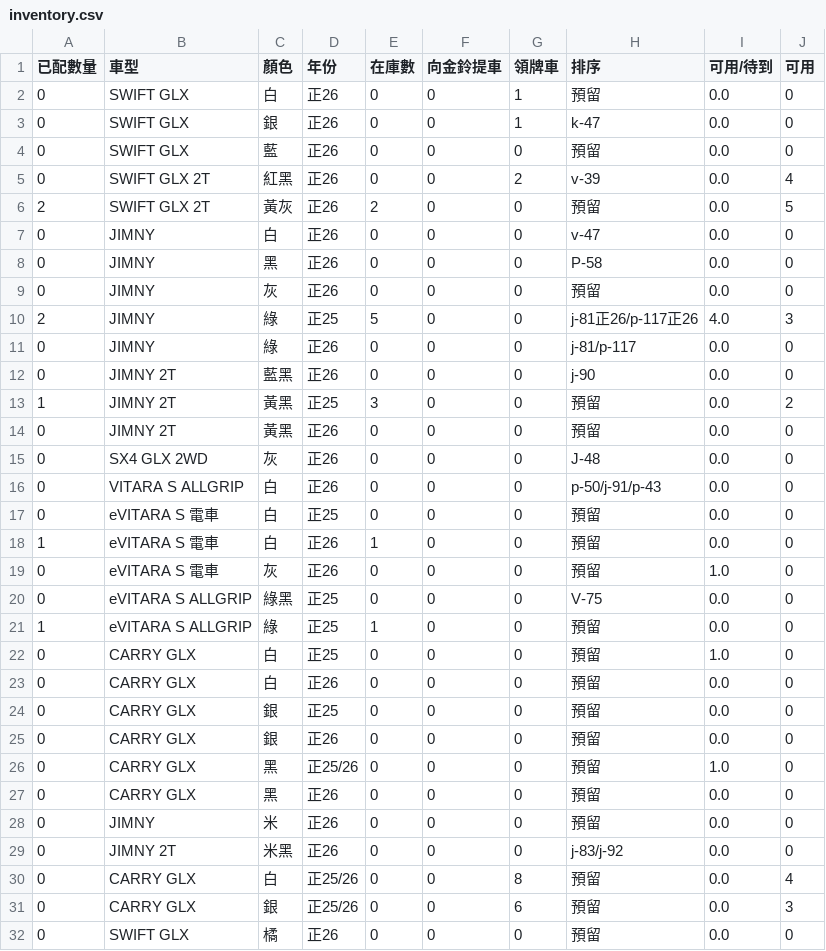
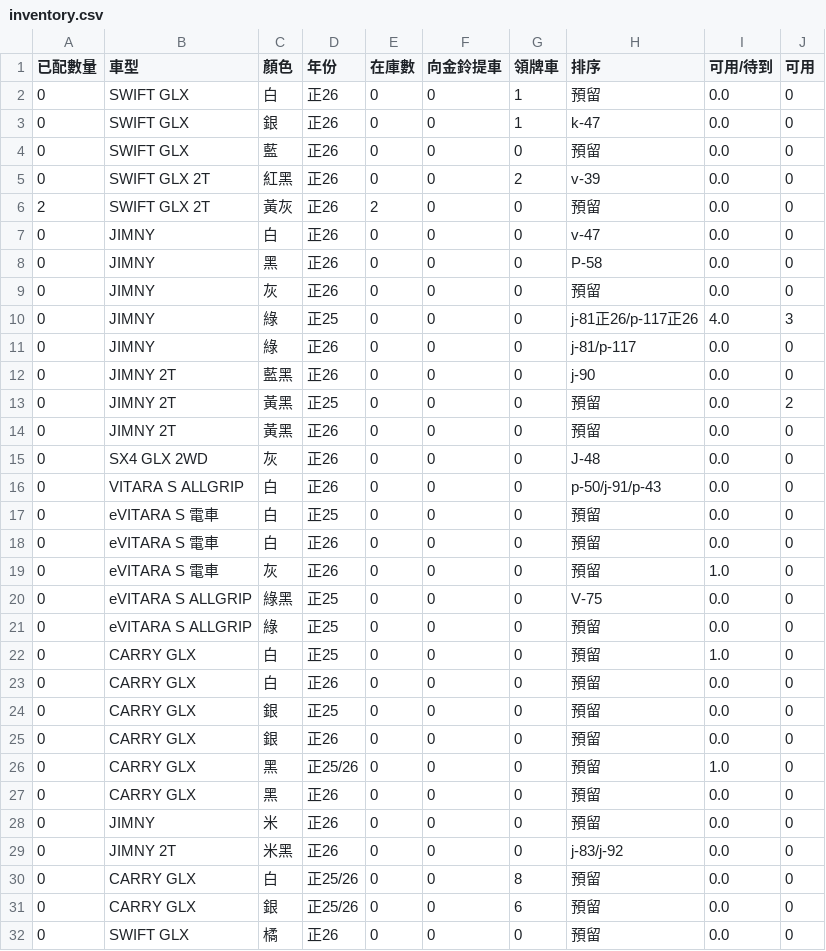
Before and after one commit to subarudms/suzuki-inventory, a CSV file: inventory.csv, drawn as a sheet.

Commit message:
Update: 2026-05-30 02:17:20.122100

```diff
--- a/inventory.csv
+++ b/inventory.csv
@@ -4,4 +4,4 @@
 0,SWIFT GLX,藍,正26,0,0,0,預留,0.0,0
-0,SWIFT GLX 2T,紅黑,正26,0,0,2,v-39,0.0,4
-2,SWIFT GLX 2T,黃灰,正26,2,0,0,預留,0.0,5
+0,SWIFT GLX 2T,紅黑,正26,0,0,2,v-39,0.0,0
+2,SWIFT GLX 2T,黃灰,正26,2,0,0,預留,0.0,0
 0,JIMNY,白,正26,0,0,0,v-47,0.0,0
@@ -9,6 +9,6 @@
 0,JIMNY,灰,正26,0,0,0,預留,0.0,0
-2,JIMNY,綠,正25,5,0,0,j-81正26/p-117正26,4.0,3
+0,JIMNY,綠,正25,0,0,0,j-81正26/p-117正26,4.0,3
 0,JIMNY,綠,正26,0,0,0,j-81/p-117,0.0,0
 0,JIMNY 2T,藍黑,正26,0,0,0,j-90,0.0,0
-1,JIMNY 2T,黃黑,正25,3,0,0,預留,0.0,2
+0,JIMNY 2T,黃黑,正25,0,0,0,預留,0.0,2
 0,JIMNY 2T,黃黑,正26,0,0,0,預留,0.0,0
@@ -17,6 +17,6 @@
 0,eVITARA S 電車,白,正25,0,0,0,預留,0.0,0
-1,eVITARA S 電車,白,正26,1,0,0,預留,0.0,0
+0,eVITARA S 電車,白,正26,0,0,0,預留,0.0,0
 0,eVITARA S 電車,灰,正26,0,0,0,預留,1.0,0
 0,eVITARA S ALLGRIP,綠黑,正25,0,0,0,V-75,0.0,0
-1,eVITARA S ALLGRIP,綠,正25,1,0,0,預留,0.0,0
+0,eVITARA S ALLGRIP,綠,正25,0,0,0,預留,0.0,0
 0,CARRY GLX,白,正25,0,0,0,預留,1.0,0
@@ -29,4 +29,4 @@
 0,JIMNY 2T,米黑,正26,0,0,0,j-83/j-92,0.0,0
-0,CARRY GLX,白,正25/26,0,0,8,預留,0.0,4
-0,CARRY GLX,銀,正25/26,0,0,6,預留,0.0,3
+0,CARRY GLX,白,正25/26,0,0,8,預留,0.0,0
+0,CARRY GLX,銀,正25/26,0,0,6,預留,0.0,0
 0,SWIFT GLX,橘,正26,0,0,0,預留,0.0,0
```
